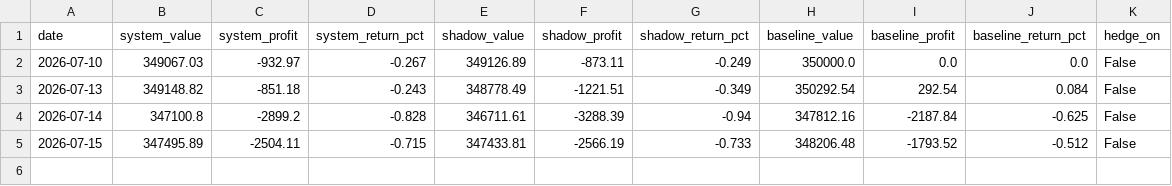
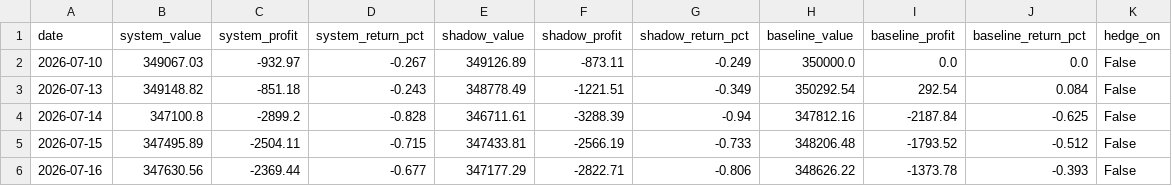
Before and after one commit to aarsh-adhvaryu/Q_Alpha, a CSV file: data/autopilot/system_track.csv, drawn as a sheet.

```diff
--- a/data/autopilot/system_track.csv
+++ b/data/autopilot/system_track.csv
@@ -5 +5,2 @@ date,system_value,system_profit,system_return_pct,shadow_value,shadow_profit,sha
 2026-07-15,347495.89,-2504.11,-0.715,347433.81,-2566.19,-0.733,348206.48,-1793.52,-0.512,False
+2026-07-16,347630.56,-2369.44,-0.677,347177.29,-2822.71,-0.806,348626.22,-1373.78,-0.393,False
```
Also changed, not shown: reports/paper_equity.csv, 8 other files.
